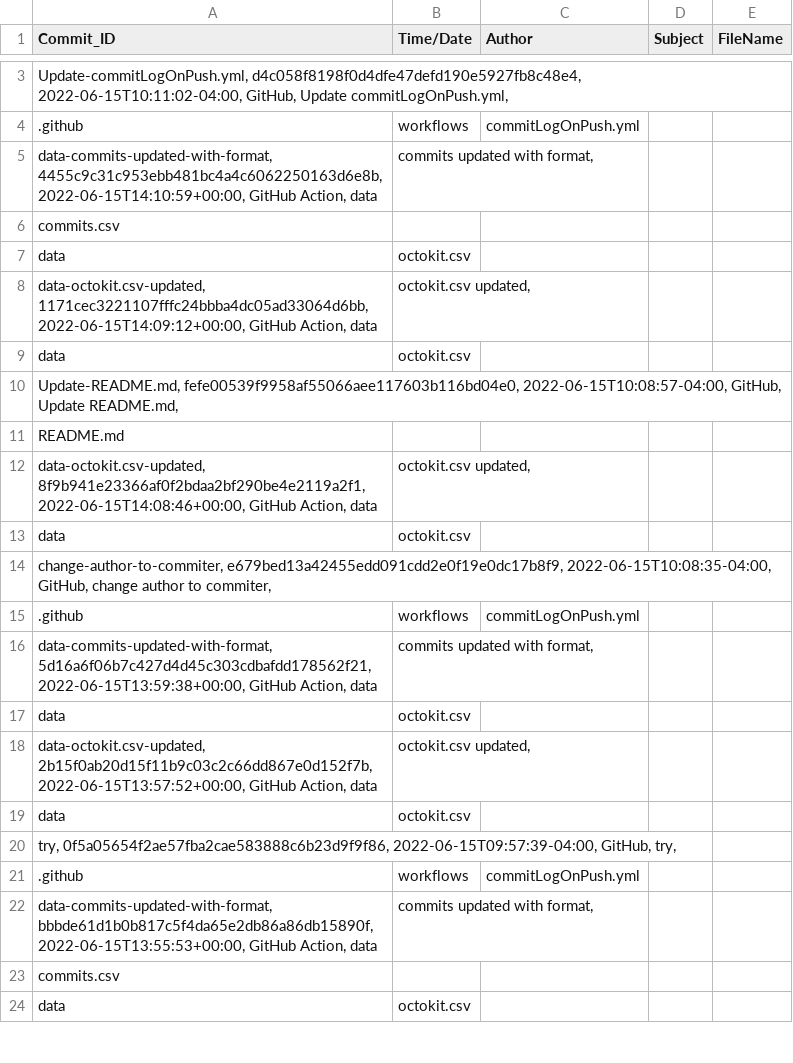
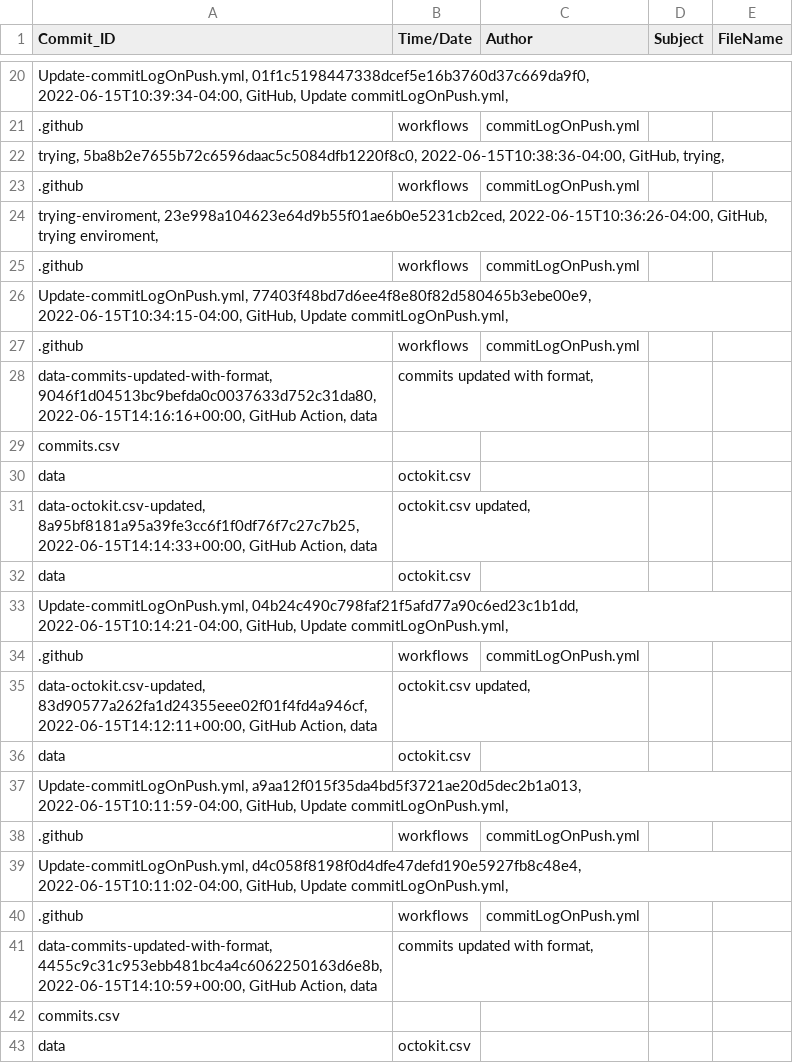
Before and after one commit to MartinTheDude/testingMagicDraw, a CSV file: commits.csv, drawn as a sheet; only a part is shown, gaps mark what is left out; the shorter side is filled out with more unchanged rows; the diff covers the shown part only.

```diff
--- a/commits.csv
+++ b/commits.csv
@@ -3 +20,20 @@ Commit_ID,Time/Date,Author,Subject,FileName
+"Update-commitLogOnPush.yml, 01f1c5198447338dcef5e16b3760d37c669da9f0, 2022-06-15T10:39:34-04:00, GitHub, Update commitLogOnPush.yml,","",,,""
+".github","workflows",commitLogOnPush.yml,,""
+"trying, 5ba8b2e7655b72c6596daac5c5084dfb1220f8c0, 2022-06-15T10:38:36-04:00, GitHub, trying,","",,,""
+".github","workflows",commitLogOnPush.yml,,""
+"trying-enviroment, 23e998a104623e64d9b55f01ae6b0e5231cb2ced, 2022-06-15T10:36:26-04:00, GitHub, trying enviroment,","",,,""
+".github","workflows",commitLogOnPush.yml,,""
+"Update-commitLogOnPush.yml, 77403f48bd7d6ee4f8e80f82d580465b3ebe00e9, 2022-06-15T10:34:15-04:00, GitHub, Update commitLogOnPush.yml,","",,,""
+".github","workflows",commitLogOnPush.yml,,""
+"data-commits-updated-with-format, 9046f1d04513bc9befda0c0037633d752c31da80, 2022-06-15T14:16:16+00:00, GitHub Action, data","commits updated with format,",,,""
+"commits.csv","",,,""
+"data","octokit.csv",,,""
+"data-octokit.csv-updated, 8a95bf8181a95a39fe3cc6f1f0df76f7c27c7b25, 2022-06-15T14:14:33+00:00, GitHub Action, data","octokit.csv updated,",,,""
+"data","octokit.csv",,,""
+"Update-commitLogOnPush.yml, 04b24c490c798faf21f5afd77a90c6ed23c1b1dd, 2022-06-15T10:14:21-04:00, GitHub, Update commitLogOnPush.yml,","",,,""
+".github","workflows",commitLogOnPush.yml,,""
+"data-octokit.csv-updated, 83d90577a262fa1d24355eee02f01f4fd4a946cf, 2022-06-15T14:12:11+00:00, GitHub Action, data","octokit.csv updated,",,,""
+"data","octokit.csv",,,""
+"Update-commitLogOnPush.yml, a9aa12f015f35da4bd5f3721ae20d5dec2b1a013, 2022-06-15T10:11:59-04:00, GitHub, Update commitLogOnPush.yml,","",,,""
+".github","workflows",commitLogOnPush.yml,,""
 "Update-commitLogOnPush.yml, d4c058f8198f0d4dfe47defd190e5927fb8c48e4, 2022-06-15T10:11:02-04:00, GitHub, Update commitLogOnPush.yml,","",,,""
```
Also changed, not shown: 17 added rows and 2 edited cells elsewhere in this file, 1 other file.
